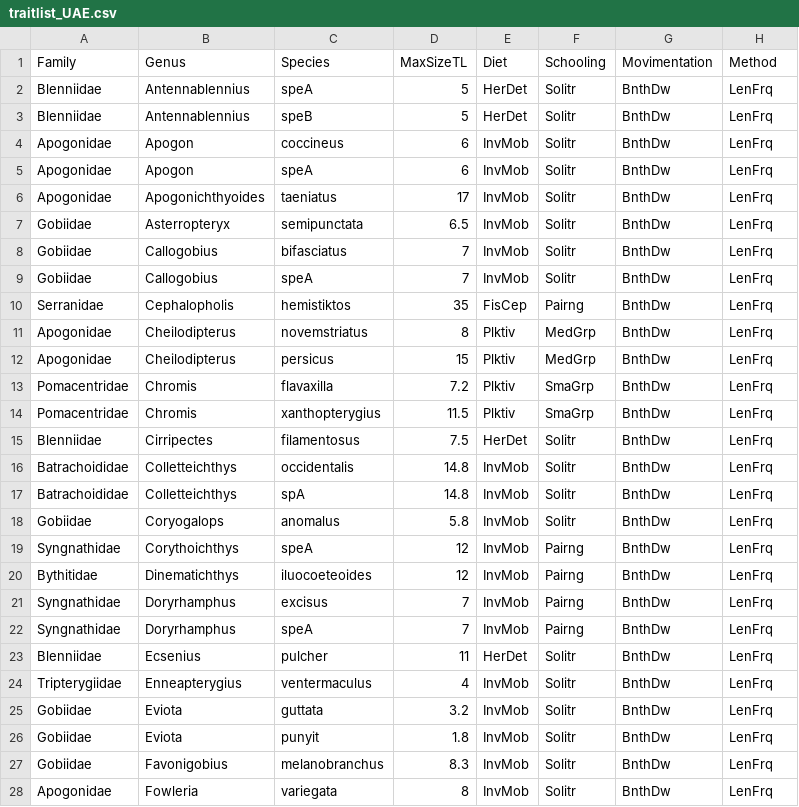
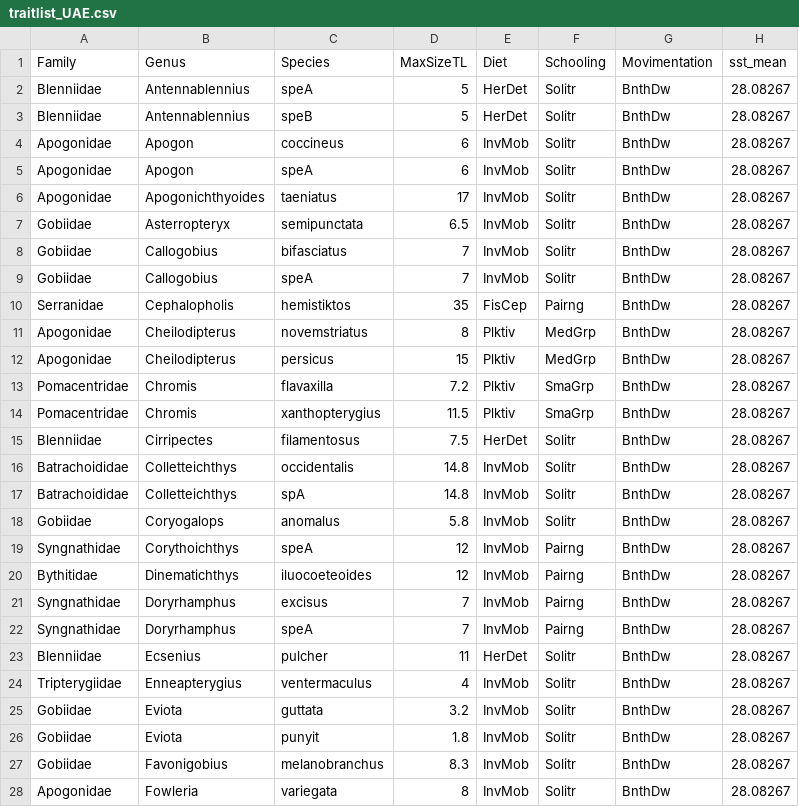
Before and after one commit to simonjbrandl/UAE18-crypto-communities, a CSV file: Data/traitlist_UAE.csv, drawn as a sheet; only a part is shown; the diff covers the shown part only.

Commit message:
Added permutation for networks and screwing with abundance of species

```diff
--- a/Data/traitlist_UAE.csv
+++ b/Data/traitlist_UAE.csv
@@ -1,28 +1,28 @@
-Family,Genus,Species,MaxSizeTL,Diet,Schooling,Movimentation,Method
-Blenniidae,Antennablennius,speA,5,HerDet,Solitr,BnthDw,LenFrq
-Blenniidae,Antennablennius,speB,5,HerDet,Solitr,BnthDw,LenFrq
-Apogonidae,Apogon,coccineus,6,InvMob,Solitr,BnthDw,LenFrq
-Apogonidae,Apogon,speA,6,InvMob,Solitr,BnthDw,LenFrq
-Apogonidae,Apogonichthyoides,taeniatus,17,InvMob,Solitr,BnthDw,LenFrq
-Gobiidae,Asterropteryx,semipunctata,6.5,InvMob,Solitr,BnthDw,LenFrq
-Gobiidae,Callogobius,bifasciatus,7,InvMob,Solitr,BnthDw,LenFrq
-Gobiidae,Callogobius,speA,7,InvMob,Solitr,BnthDw,LenFrq
-Serranidae,Cephalopholis,hemistiktos,35,FisCep,Pairng,BnthDw,LenFrq
-Apogonidae,Cheilodipterus,novemstriatus,8,Plktiv,MedGrp,BnthDw,LenFrq
-Apogonidae,Cheilodipterus,persicus,15,Plktiv,MedGrp,BnthDw,LenFrq
-Pomacentridae,Chromis,flavaxilla,7.2,Plktiv,SmaGrp,BnthDw,LenFrq
-Pomacentridae,Chromis,xanthopterygius,11.5,Plktiv,SmaGrp,BnthDw,LenFrq
-Blenniidae,Cirripectes,filamentosus,7.5,HerDet,Solitr,BnthDw,LenFrq
-Batrachoididae,Colletteichthys,occidentalis,14.8,InvMob,Solitr,BnthDw,LenFrq
-Batrachoididae,Colletteichthys,spA,14.8,InvMob,Solitr,BnthDw,LenFrq
-Gobiidae,Coryogalops,anomalus,5.8,InvMob,Solitr,BnthDw,LenFrq
-Syngnathidae,Corythoichthys,speA,12,InvMob,Pairng,BnthDw,LenFrq
-Bythitidae,Dinematichthys,iluocoeteoides,12,InvMob,Pairng,BnthDw,LenFrq
-Syngnathidae,Doryrhamphus,excisus,7,InvMob,Pairng,BnthDw,LenFrq
-Syngnathidae,Doryrhamphus,speA,7,InvMob,Pairng,BnthDw,LenFrq
-Blenniidae,Ecsenius,pulcher,11,HerDet,Solitr,BnthDw,LenFrq
-Tripterygiidae,Enneapterygius,ventermaculus,4,InvMob,Solitr,BnthDw,LenFrq
-Gobiidae,Eviota,guttata,3.2,InvMob,Solitr,BnthDw,LenFrq
-Gobiidae,Eviota,punyit,1.8,InvMob,Solitr,BnthDw,LenFrq
-Gobiidae,Favonigobius,melanobranchus,8.3,InvMob,Solitr,BnthDw,LenFrq
-Apogonidae,Fowleria,variegata,8,InvMob,Solitr,BnthDw,LenFrq
+Family,Genus,Species,MaxSizeTL,Diet,Schooling,Movimentation,sst_mean
+Blenniidae,Antennablennius,speA,5,HerDet,Solitr,BnthDw,28.08267
+Blenniidae,Antennablennius,speB,5,HerDet,Solitr,BnthDw,28.08267
+Apogonidae,Apogon,coccineus,6,InvMob,Solitr,BnthDw,28.08267
+Apogonidae,Apogon,speA,6,InvMob,Solitr,BnthDw,28.08267
+Apogonidae,Apogonichthyoides,taeniatus,17,InvMob,Solitr,BnthDw,28.08267
+Gobiidae,Asterropteryx,semipunctata,6.5,InvMob,Solitr,BnthDw,28.08267
+Gobiidae,Callogobius,bifasciatus,7,InvMob,Solitr,BnthDw,28.08267
+Gobiidae,Callogobius,speA,7,InvMob,Solitr,BnthDw,28.08267
+Serranidae,Cephalopholis,hemistiktos,35,FisCep,Pairng,BnthDw,28.08267
+Apogonidae,Cheilodipterus,novemstriatus,8,Plktiv,MedGrp,BnthDw,28.08267
+Apogonidae,Cheilodipterus,persicus,15,Plktiv,MedGrp,BnthDw,28.08267
+Pomacentridae,Chromis,flavaxilla,7.2,Plktiv,SmaGrp,BnthDw,28.08267
+Pomacentridae,Chromis,xanthopterygius,11.5,Plktiv,SmaGrp,BnthDw,28.08267
+Blenniidae,Cirripectes,filamentosus,7.5,HerDet,Solitr,BnthDw,28.08267
+Batrachoididae,Colletteichthys,occidentalis,14.8,InvMob,Solitr,BnthDw,28.08267
+Batrachoididae,Colletteichthys,spA,14.8,InvMob,Solitr,BnthDw,28.08267
+Gobiidae,Coryogalops,anomalus,5.8,InvMob,Solitr,BnthDw,28.08267
+Syngnathidae,Corythoichthys,speA,12,InvMob,Pairng,BnthDw,28.08267
+Bythitidae,Dinematichthys,iluocoeteoides,12,InvMob,Pairng,BnthDw,28.08267
+Syngnathidae,Doryrhamphus,excisus,7,InvMob,Pairng,BnthDw,28.08267
+Syngnathidae,Doryrhamphus,speA,7,InvMob,Pairng,BnthDw,28.08267
+Blenniidae,Ecsenius,pulcher,11,HerDet,Solitr,BnthDw,28.08267
+Tripterygiidae,Enneapterygius,ventermaculus,4,InvMob,Solitr,BnthDw,28.08267
+Gobiidae,Eviota,guttata,3.2,InvMob,Solitr,BnthDw,28.08267
+Gobiidae,Eviota,punyit,1.8,InvMob,Solitr,BnthDw,28.08267
+Gobiidae,Favonigobius,melanobranchus,8.3,InvMob,Solitr,BnthDw,28.08267
+Apogonidae,Fowleria,variegata,8,InvMob,Solitr,BnthDw,28.08267
```
Also changed, not shown: 27 edited cells elsewhere in this file, 16 other files.
